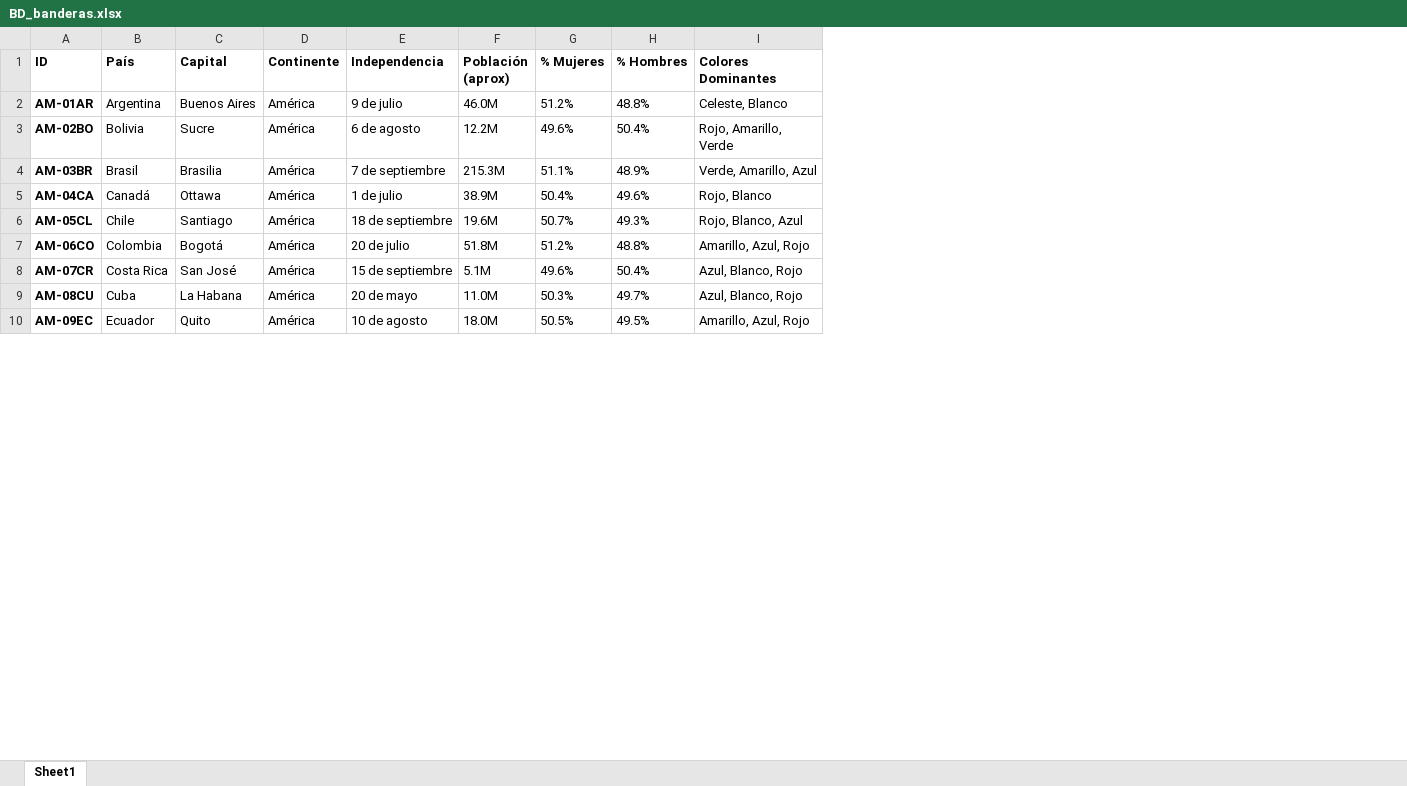
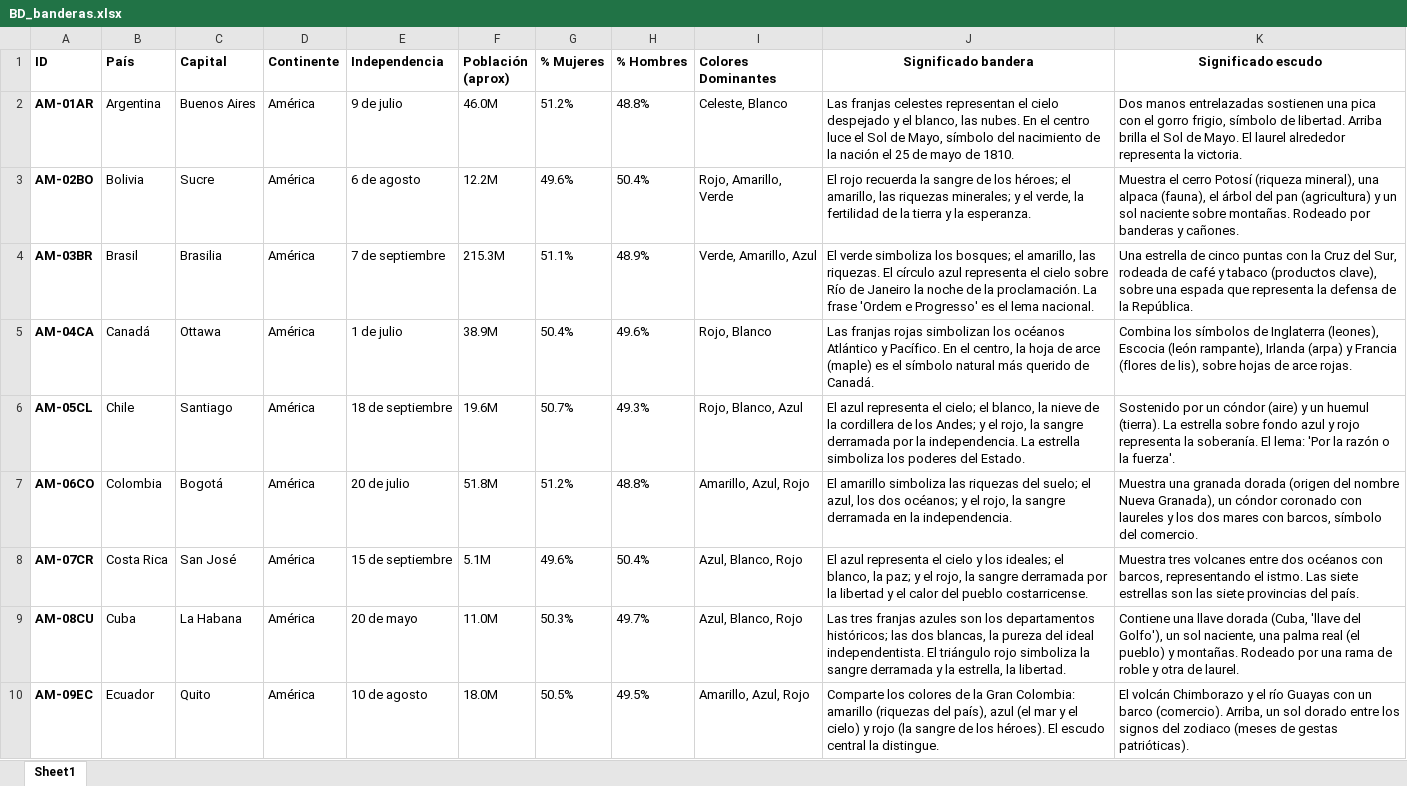
Before and after one commit to faldunero/banderasdelmundo, an Excel workbook: BD_banderas.xlsx, sheet Sheet1, drawn as a sheet; only a part is shown; values as stored, in another font and other column widths than the file's, no borders; the diff names each change by its address in the sheet, - before the commit and + after, or states it on an @@ line.

Commit message:
Agregar significado de bandera y escudo: columnas en Excel + modales clickeables en index

```diff
--- a/BD_banderas.xlsx (sheet Sheet1)
+++ b/BD_banderas.xlsx (sheet Sheet1)
+column J (Significado bandera), rows 2-10: Las franjas celestes representan el cielo despejado y el blanco, las nubes. En el centro luce el Sol de Mayo, símbolo del nacimiento de la nación el 25 de mayo de 1810. | El rojo recuerda la sangre de los héroes; el amarillo, las riquezas minerales; y el verde, la fertilidad de la tierra y la esperanza. | El verde simboliza los bosques; el amarillo, las riquezas. El círculo azul representa el cielo sobre Río de Janeiro la noche de la proclamación. La frase 'Ordem e Progresso' es el lema nacional. | Las franjas rojas simbolizan los océanos Atlántico y Pacífico. En el centro, la hoja de arce (maple) es el símbolo natural más querido de Canadá. | El azul representa el cielo; el blanco, la nieve de la cordillera de los Andes; y el rojo, la sangre derramada por la independencia. La estrella simboliza los poderes del Estado. | El amarillo simboliza las riquezas del suelo; el azul, los dos océanos; y el rojo, la sangre derramada en la independencia. | El azul representa el cielo y los ideales; el blanco, la paz; y el rojo, la sangre derramada por la libertad y el calor del pueblo costarricense. | Las tres franjas azules son los departamentos históricos; las dos blancas, la pureza del ideal independentista. El triángulo rojo simboliza la sangre derramada y la estrella, la libertad. | Comparte los colores de la Gran Colombia: amarillo (riquezas del país), azul (el mar y el cielo) y rojo (la sangre de los héroes). El escudo central la distingue.
+column K (Significado escudo), rows 2-10: Dos manos entrelazadas sostienen una pica con el gorro frigio, símbolo de libertad. Arriba brilla el Sol de Mayo. El laurel alrededor representa la victoria. | Muestra el cerro Potosí (riqueza mineral), una alpaca (fauna), el árbol del pan (agricultura) y un sol naciente sobre montañas. Rodeado por banderas y cañones. | Una estrella de cinco puntas con la Cruz del Sur, rodeada de café y tabaco (productos clave), sobre una espada que representa la defensa de la República. | Combina los símbolos de Inglaterra (leones), Escocia (león rampante), Irlanda (arpa) y Francia (flores de lis), sobre hojas de arce rojas. | Sostenido por un cóndor (aire) y un huemul (tierra). La estrella sobre fondo azul y rojo representa la soberanía. El lema: 'Por la razón o la fuerza'. | Muestra una granada dorada (origen del nombre Nueva Granada), un cóndor coronado con laureles y los dos mares con barcos, símbolo del comercio. | Muestra tres volcanes entre dos océanos con barcos, representando el istmo. Las siete estrellas son las siete provincias del país. | Contiene una llave dorada (Cuba, 'llave del Golfo'), un sol naciente, una palma real (el pueblo) y montañas. Rodeado por una rama de roble y otra de laurel. | El volcán Chimborazo y el río Guayas con un barco (comercio). Arriba, un sol dorado entre los signos del zodiaco (meses de gestas patrióticas).
```
Also changed, not shown: 3 other files.
